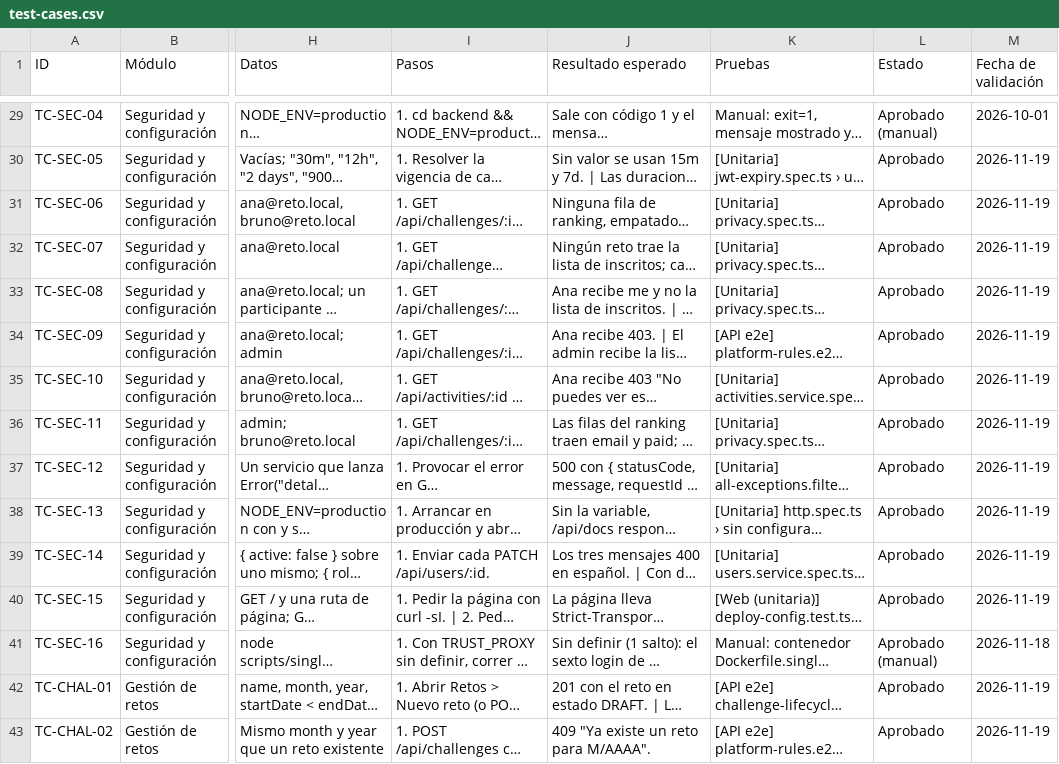
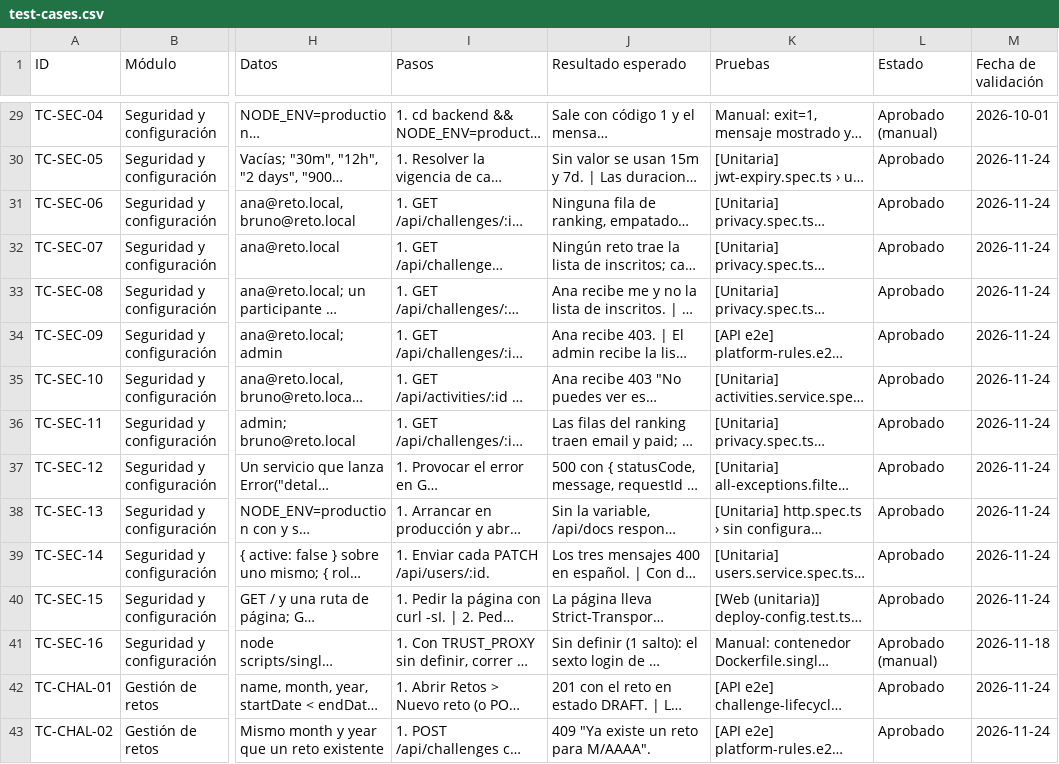
Before and after one commit to Professional-and-Personal-Branding/reto-constancia-mvp, a CSV file: docs/qa/test-cases.csv, drawn as a sheet; only a part is shown, gaps mark what is left out; long unchanged cells end in …; the diff covers the shown part only; the diff names each change by its address in the sheet, - before the commit and + after, or states it on an @@ line.

```diff
--- a/docs/qa/test-cases.csv
+++ b/docs/qa/test-cases.csv
-M30:M40 (Fecha de validación): 2026-11-19
+M30:M40 (Fecha de validación): 2026-11-24
-M42:M43 (Fecha de validación): 2026-11-19
+M42:M43 (Fecha de validación): 2026-11-24
```
Also changed, not shown: 159 edited cells elsewhere in this file, 3 other files.
